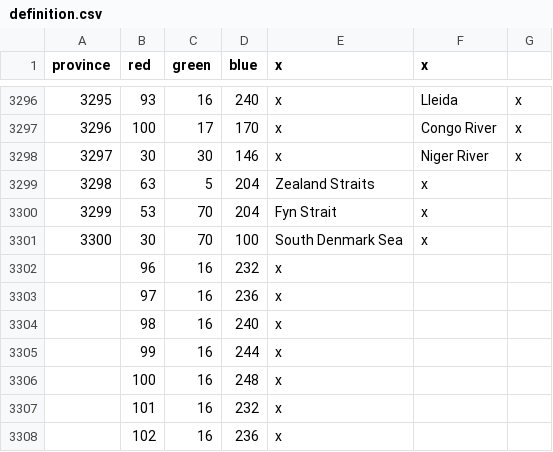
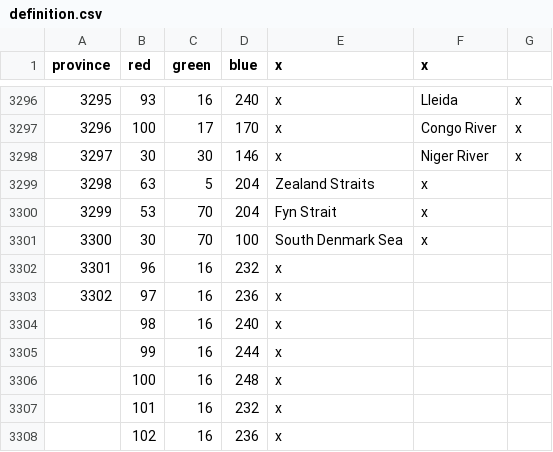
Before and after one commit to Bigweevil/LARP-mod, a CSV file: Weevil_larp/map/definition.csv, drawn as a sheet; only a part is shown, gaps mark what is left out.

```diff
--- a/Weevil_larp/map/definition.csv
+++ b/Weevil_larp/map/definition.csv
@@ -3301,4 +3301,4 @@ province;red;green;blue;x;x
 3300;30;70;100;South Denmark Sea;x
-;96;16;232;x
-;97;16;236;x
+3301;96;16;232;x
+3302;97;16;236;x
 ;98;16;240;x
```
Also changed, not shown: Weevil_larp/localisation/00_LARPMOD.csv, 11 other files.
